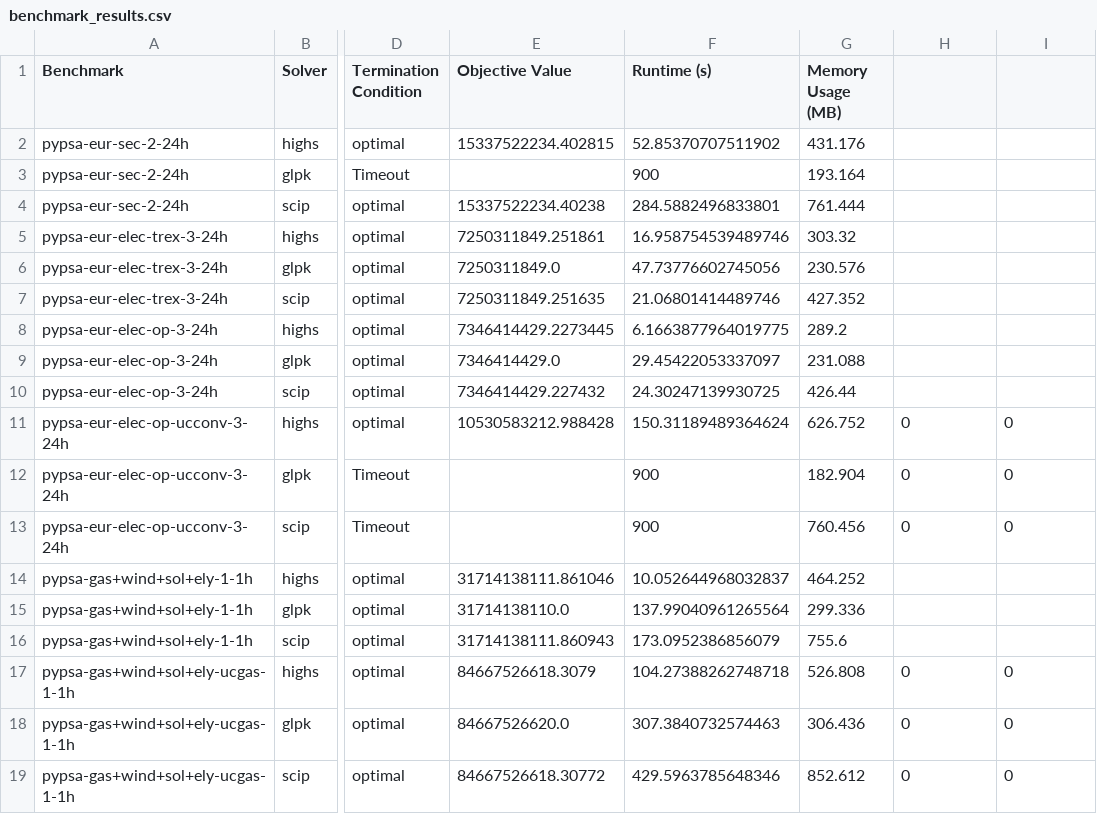
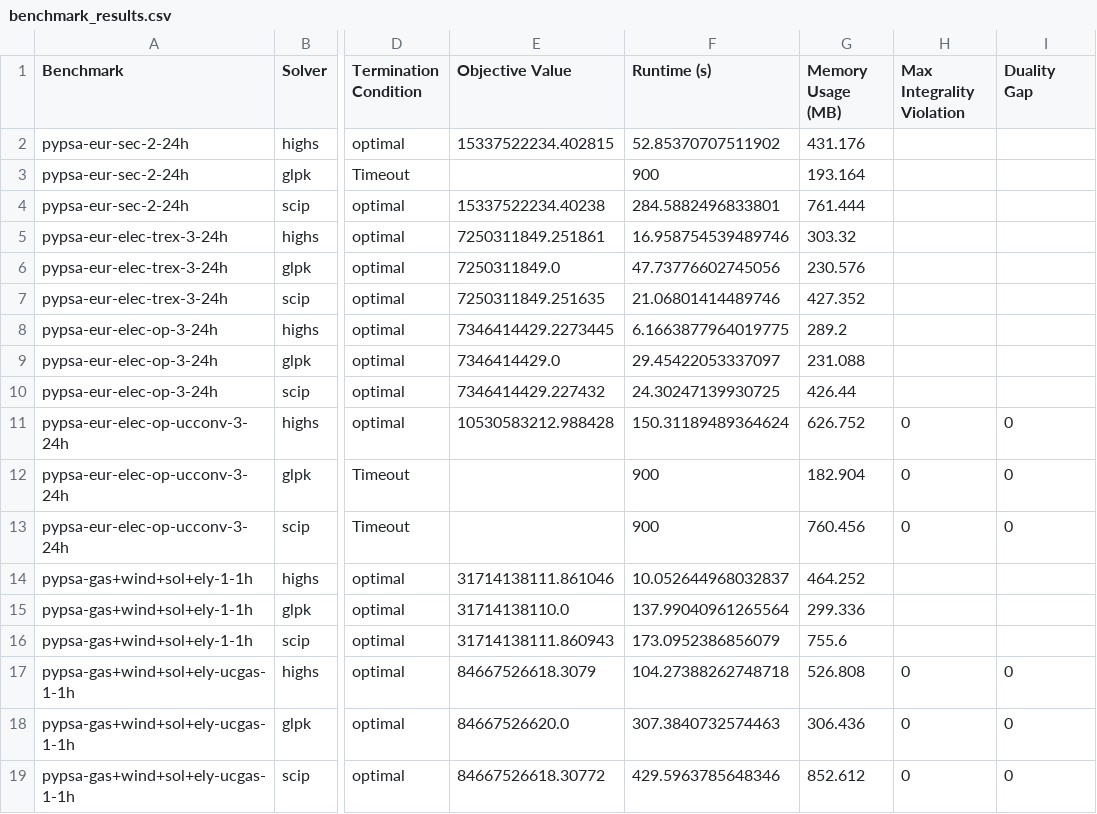
Before and after one commit to open-energy-transition/solver-benchmark, a CSV file: results/benchmark_results.csv, drawn as a sheet; only a part is shown, gaps mark what is left out; the diff names each change by its address in the sheet, - before the commit and + after, or states it on an @@ line.

Commit message:
fix: post-merge issues and improve metadata handling and solver comparison

```diff
--- a/results/benchmark_results.csv
+++ b/results/benchmark_results.csv
-H1: (empty)
+H1: Max Integrality Violation
-I1: (empty)
+I1: Duality Gap
```
Also changed, not shown: 7 other files.
